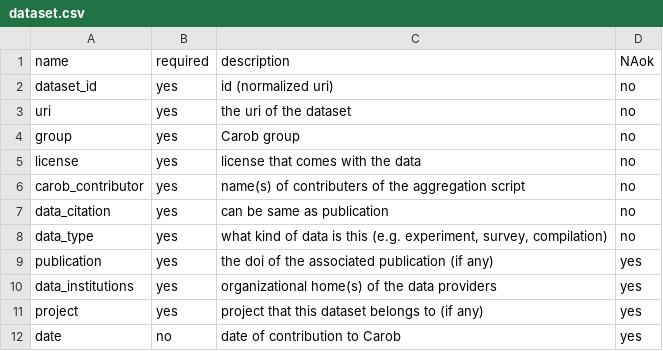
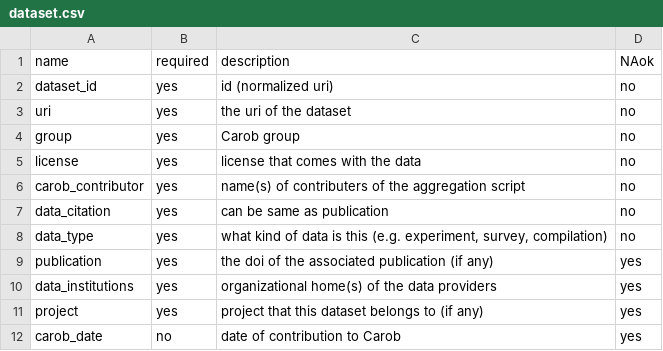
Before and after one commit to reagro/carob, a CSV file: terms/dataset.csv, drawn as a sheet.

Commit message:
date

```diff
--- a/terms/dataset.csv
+++ b/terms/dataset.csv
@@ -11,2 +11,2 @@ data_institutions,yes,organizational home(s) of the data providers,yes
 project,yes,project that this dataset belongs to (if any),yes
-date,no,date of contribution to Carob,yes
+carob_date,no,date of contribution to Carob,yes
```
Also changed, not shown: 3 other files.
